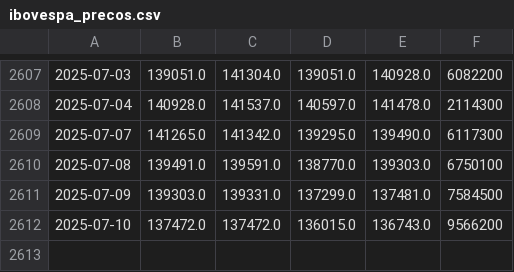
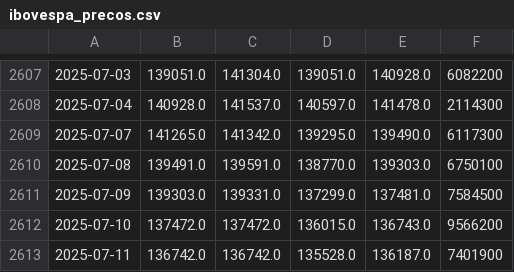
Before and after one commit to dcecagno/Optimize-portfolio, a CSV file: ibovespa_precos.csv, drawn as a sheet; only a part is shown, gaps mark what is left out; the diff names each change by its address in the sheet, - before the commit and + after, or states it on an @@ line.

```diff
--- a/ibovespa_precos.csv
+++ b/ibovespa_precos.csv
+row 2613: 2025-07-11 | 136742.0 | 136742.0 | 135528.0 | 136187.0 | 7401900
```
Also changed, not shown: 3 other files.
